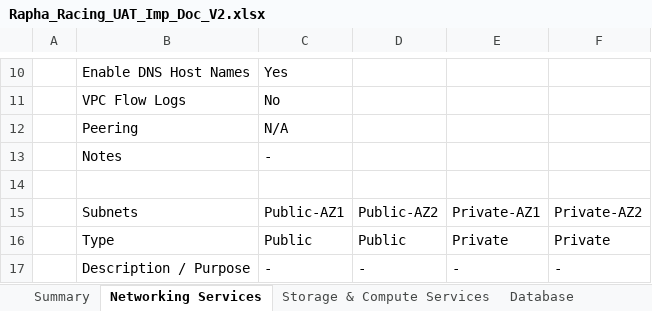
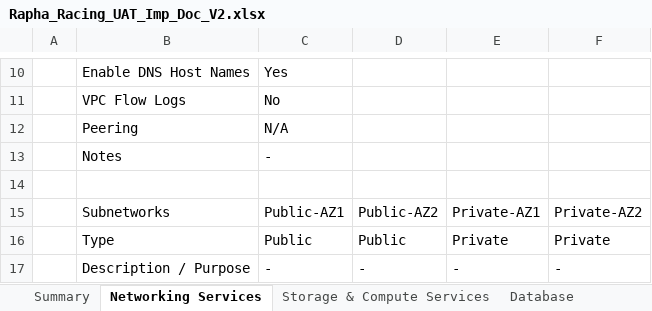
Before and after one commit to ctaguinod/rax-apj-build-tool, an Excel workbook: examples/Rapha_Racing_UAT_Imp_Doc_V2.xlsx, sheet Networking Services, drawn as a sheet; only a part is shown, gaps mark what is left out; values as stored, in another font and other column widths than the file's, no borders; table styles not drawn; the diff names each change by its address in the sheet, - before the commit and + after, or states it on an @@ line.

Commit message:
renamed Subnets to Subnetwork in the example spreadhsheet

```diff
--- a/examples/Rapha_Racing_UAT_Imp_Doc_V2.xlsx (sheet Networking Services)
+++ b/examples/Rapha_Racing_UAT_Imp_Doc_V2.xlsx (sheet Networking Services)
-B15: Subnets
+B15: Subnetworks
```
